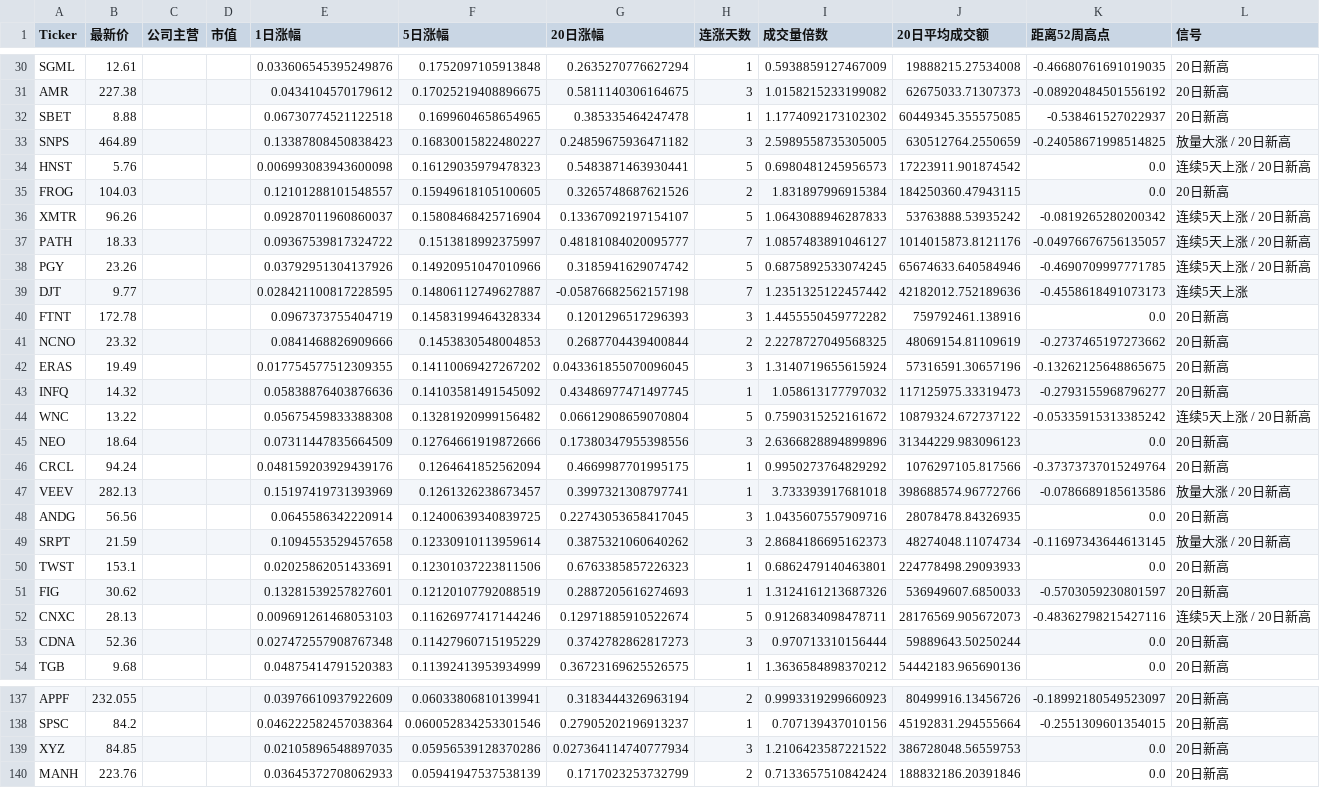
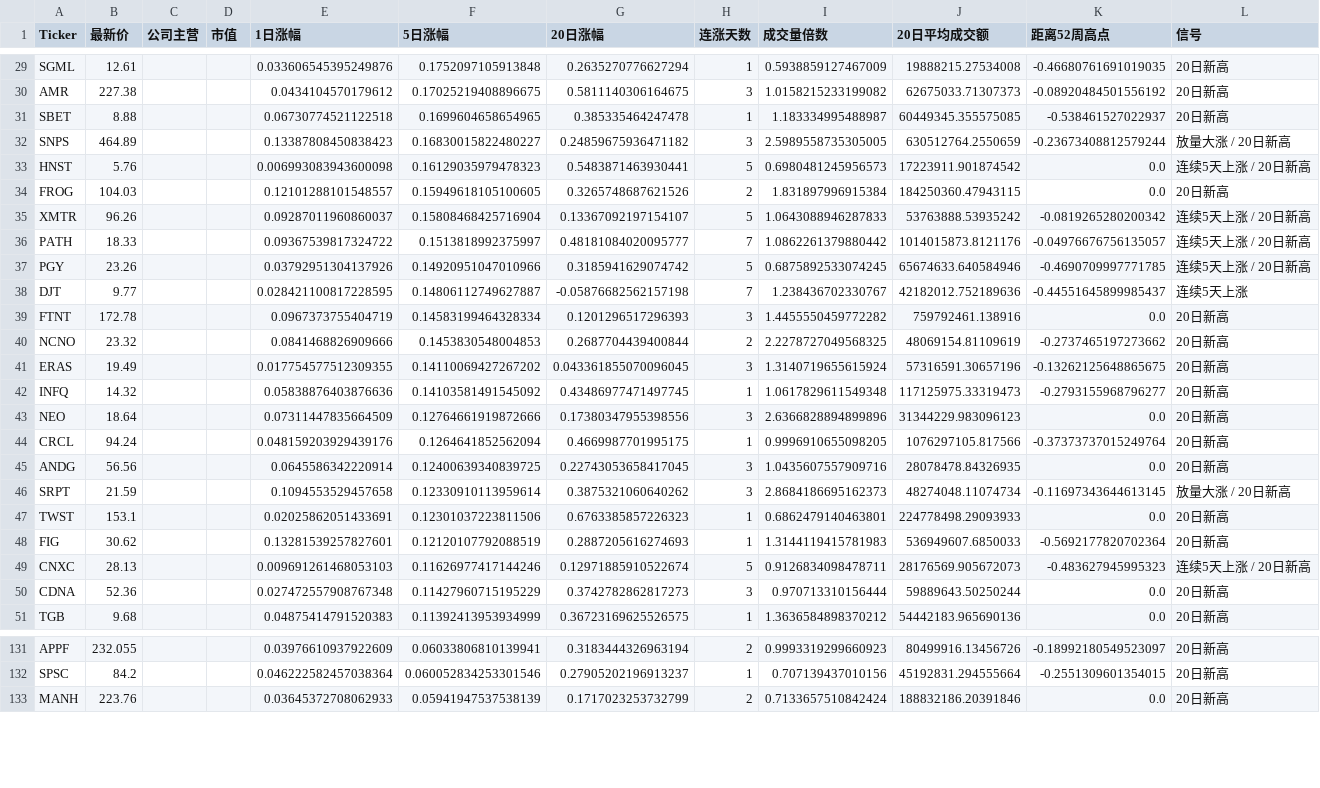
Before and after one commit to jfqbrightroute-max/us-stock-radar, a CSV file: data/latest_results.csv, drawn as a sheet; only a part is shown, gaps mark what is left out; the diff covers the shown part only.

```diff
--- a/data/latest_results.csv
+++ b/data/latest_results.csv
@@ -31,4 +30,4 @@ SGML,12.61,,,0.033606545395249876,0.1752097105913848,0.2635270776627294,1,0.5938
 AMR,227.38,,,0.0434104570179612,0.17025219408896675,0.5811140306164675,3,1.0158215233199082,62675033.71307373,-0.08920484501556192,20日新高
-SBET,8.88,,,0.06730774521122518,0.1699604658654965,0.385335464247478,1,1.1774092173102302,60449345.355575085,-0.538461527022937,20日新高
-SNPS,464.89,,,0.13387808450838423,0.16830015822480227,0.24859675936471182,3,2.5989558735305005,630512764.2550659,-0.24058671998514825,放量大涨 / 20日新高
+SBET,8.88,,,0.06730774521122518,0.1699604658654965,0.385335464247478,1,1.183334995488987,60449345.355575085,-0.538461527022937,20日新高
+SNPS,464.89,,,0.13387808450838423,0.16830015822480227,0.24859675936471182,3,2.5989558735305005,630512764.2550659,-0.23673408812579244,放量大涨 / 20日新高
 HNST,5.76,,,0.006993083943600098,0.16129035979478323,0.5483871463930441,5,0.6980481245956573,17223911.901874542,0.0,连续5天上涨 / 20日新高
@@ -36,5 +35,5 @@ FROG,104.03,,,0.12101288101548557,0.15949618105100605,0.3265748687621526,2,1.831
 XMTR,96.26,,,0.09287011960860037,0.15808468425716904,0.13367092197154107,5,1.0643088946287833,53763888.53935242,-0.0819265280200342,连续5天上涨 / 20日新高
-PATH,18.33,,,0.09367539817324722,0.1513818992375997,0.48181084020095777,7,1.0857483891046127,1014015873.8121176,-0.04976676756135057,连续5天上涨 / 20日新高
+PATH,18.33,,,0.09367539817324722,0.1513818992375997,0.48181084020095777,7,1.0862261379880442,1014015873.8121176,-0.04976676756135057,连续5天上涨 / 20日新高
 PGY,23.26,,,0.03792951304137926,0.14920951047010966,0.3185941629074742,5,0.6875892533074245,65674633.640584946,-0.4690709997771785,连续5天上涨 / 20日新高
-DJT,9.77,,,0.028421100817228595,0.14806112749627887,-0.05876682562157198,7,1.2351325122457442,42182012.752189636,-0.4558618491073173,连续5天上涨
+DJT,9.77,,,0.028421100817228595,0.14806112749627887,-0.05876682562157198,7,1.238436702330767,42182012.752189636,-0.44551645899985437,连续5天上涨
 FTNT,172.78,,,0.0967373755404719,0.14583199464328334,0.1201296517296393,3,1.4455550459772282,759792461.138916,0.0,20日新高
@@ -42,7 +41,5 @@ NCNO,23.32,,,0.0841468826909666,0.1453830548004853,0.2687704439400844,2,2.227872
 ERAS,19.49,,,0.017754577512309355,0.14110069427267202,0.043361855070096045,3,1.3140719655615924,57316591.30657196,-0.13262125648865675,20日新高
-INFQ,14.32,,,0.05838876403876636,0.14103581491545092,0.43486977471497745,1,1.058613177797032,117125975.33319473,-0.2793155968796277,20日新高
-WNC,13.22,,,0.05675459833388308,0.13281920999156482,0.06612908659070804,5,0.7590315252161672,10879324.672737122,-0.05335915313385242,连续5天上涨 / 20日新高
+INFQ,14.32,,,0.05838876403876636,0.14103581491545092,0.43486977471497745,1,1.0617829611549348,117125975.33319473,-0.2793155968796277,20日新高
 NEO,18.64,,,0.07311447835664509,0.12764661919872666,0.17380347955398556,3,2.6366828894899896,31344229.983096123,0.0,20日新高
-CRCL,94.24,,,0.048159203929439176,0.1264641852562094,0.4669987701995175,1,0.9950273764829292,1076297105.817566,-0.37373737015249764,20日新高
-VEEV,282.13,,,0.15197419731393969,0.1261326238673457,0.3997321308797741,1,3.733393917681018,398688574.96772766,-0.0786689185613586,放量大涨 / 20日新高
+CRCL,94.24,,,0.048159203929439176,0.1264641852562094,0.4669987701995175,1,0.9996910655098205,1076297105.817566,-0.37373737015249764,20日新高
 ANDG,56.56,,,0.0645586342220914,0.12400639340839725,0.22743053658417045,3,1.0435607557909716,28078478.84326935,0.0,20日新高
@@ -50,4 +47,4 @@ SRPT,21.59,,,0.1094553529457658,0.12330910113959614,0.3875321060640262,3,2.86841
 TWST,153.1,,,0.02025862051433691,0.12301037223811506,0.6763385857226323,1,0.6862479140463801,224778498.29093933,0.0,20日新高
-FIG,30.62,,,0.13281539257827601,0.12120107792088519,0.2887205616274693,1,1.3124161213687326,536949607.6850033,-0.5703059230801597,20日新高
-CNXC,28.13,,,0.009691261468053103,0.11626977417144246,0.12971885910522674,5,0.9126834098478711,28176569.905672073,-0.48362798215427116,连续5天上涨 / 20日新高
+FIG,30.62,,,0.13281539257827601,0.12120107792088519,0.2887205616274693,1,1.3144119415781983,536949607.6850033,-0.5692177820702364,20日新高
+CNXC,28.13,,,0.009691261468053103,0.11626977417144246,0.12971885910522674,5,0.9126834098478711,28176569.905672073,-0.483627945995323,连续5天上涨 / 20日新高
 CDNA,52.36,,,0.027472557908767348,0.11427960715195229,0.3742782862817273,3,0.970713310156444,59889643.50250244,0.0,20日新高
@@ -138,3 +132,2 @@ APPF,232.055,,,0.03976610937922609,0.06033806810139941,0.3183444326963194,2,0.99
 SPSC,84.2,,,0.046222582457038364,0.060052834253301546,0.27905202196913237,1,0.707139437010156,45192831.294555664,-0.2551309601354015,20日新高
-XYZ,84.85,,,0.02105896548897035,0.05956539128370286,0.027364114740777934,3,1.2106423587221522,386728048.56559753,0.0,20日新高
 MANH,223.76,,,0.03645372708062933,0.05941947537538139,0.1717023253732799,2,0.7133657510842424,188832186.20391846,0.0,20日新高
```
Also changed, not shown: 8 removed rows and 56 edited cells elsewhere in this file, 1 other file.
